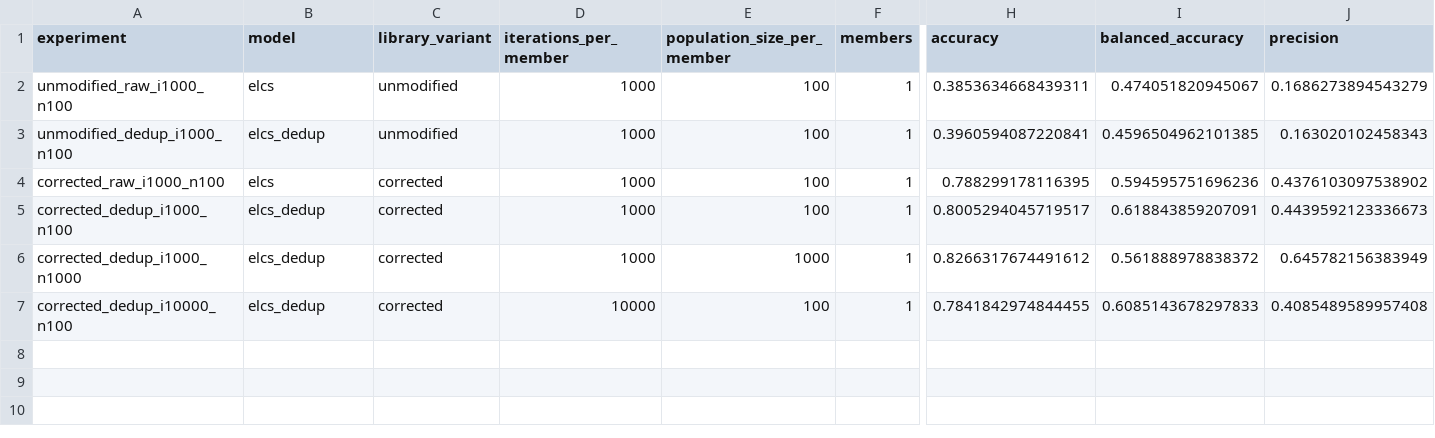
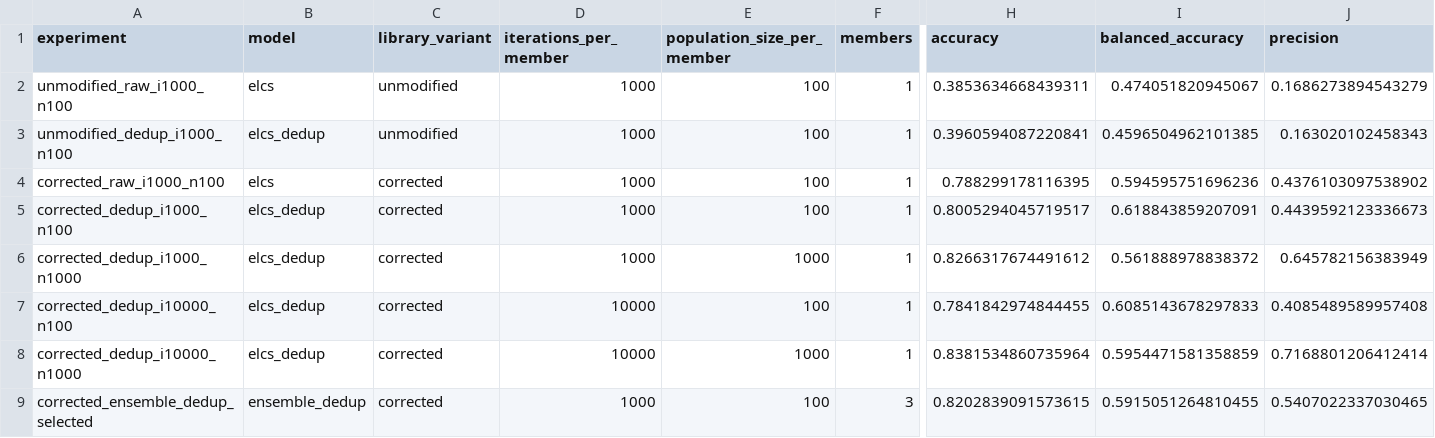
Before and after one commit to matteperrin/critical-temperature-ml-classification, a CSV file: reports/holdout/elcs_development_v1/development_summary.csv, drawn as a sheet; only a part is shown, gaps mark what is left out; rows hold the shown columns only; the diff names each change by its address in the sheet, - before the commit and + after, or states it on an @@ line.

Commit message:
Complete eLCS development experiments and document ensemble results

```diff
--- a/reports/holdout/elcs_development_v1/development_summary.csv
+++ b/reports/holdout/elcs_development_v1/development_summary.csv
+row 8: corrected_dedup_i10000_n1000 | elcs_dedup | corrected | 10000 | 1000 | 1 | 0.8381534860735964 | 0.5954471581358859 | 0.7168801206412414
+row 9: corrected_ensemble_dedup_selected | ensemble_dedup | corrected | 1000 | 100 | 3 | 0.8202839091573615 | 0.5915051264810455 | 0.5407022337030465
```
Also changed, not shown: 14 other files.
